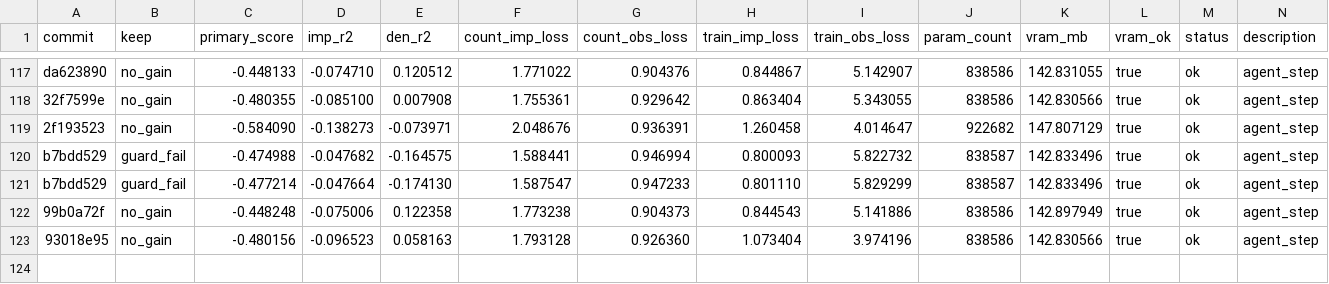
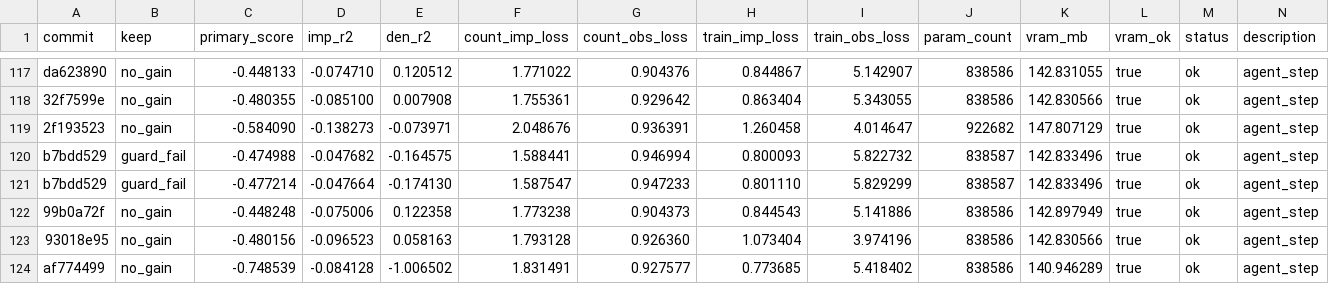
Before and after one commit to mehdiforoozandeh/CANDI, a TSV file: sandbox/autoresearch/june3/results.tsv, drawn as a sheet; only a part is shown, gaps mark what is left out.

```diff
--- a/sandbox/autoresearch/june3/results.tsv
+++ b/sandbox/autoresearch/june3/results.tsv
@@ -123 +123,2 @@ b7bdd529	guard_fail	-0.477214	-0.047664	-0.174130	1.587547	0.947233	0.801110	5.8
 93018e95	no_gain	-0.480156	-0.096523	0.058163	1.793128	0.926360	1.073404	3.974196	838586	142.830566	true	ok	agent_step
+af774499	no_gain	-0.748539	-0.084128	-1.006502	1.831491	0.927577	0.773685	5.418402	838586	140.946289	true	ok	agent_step
```
Also changed, not shown: 1 other file.
